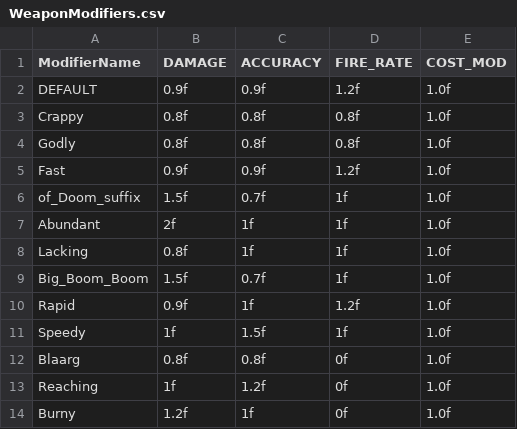
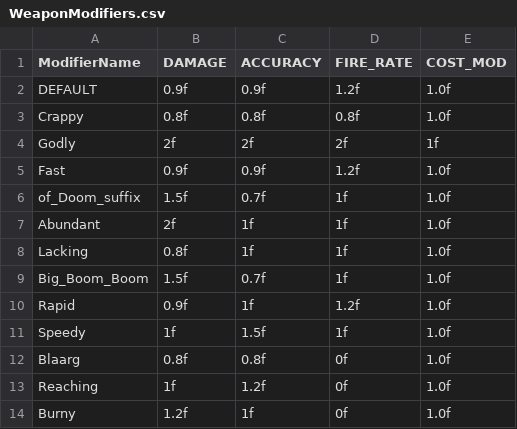
Before and after one commit to SpaceSpaceSpace/Space, a CSV file: Space/Assets/Scripts/Editor/ModifierEditors/Data/WeaponModifiers.csv, drawn as a sheet.

Commit message:
Fixed Godly Modifier being Crappy
Literally

```diff
--- a/Space/Assets/Scripts/Editor/ModifierEditors/Data/WeaponModifiers.csv
+++ b/Space/Assets/Scripts/Editor/ModifierEditors/Data/WeaponModifiers.csv
@@ -3,3 +3,3 @@ DEFAULT,0.9f,0.9f,1.2f,1.0f
 Crappy,0.8f,0.8f,0.8f,1.0f
-Godly,0.8f,0.8f,0.8f,1.0f
+Godly,2f,2f,2f,1f
 Fast,0.9f,0.9f,1.2f,1.0f
```
Also changed, not shown: 1 other file.
